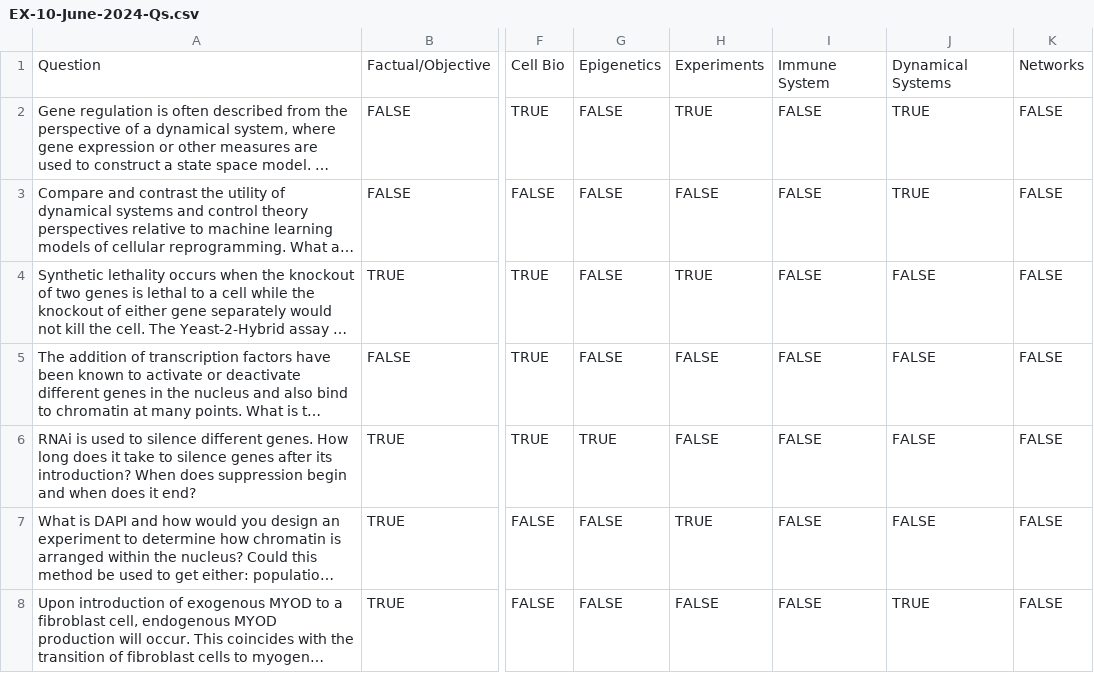
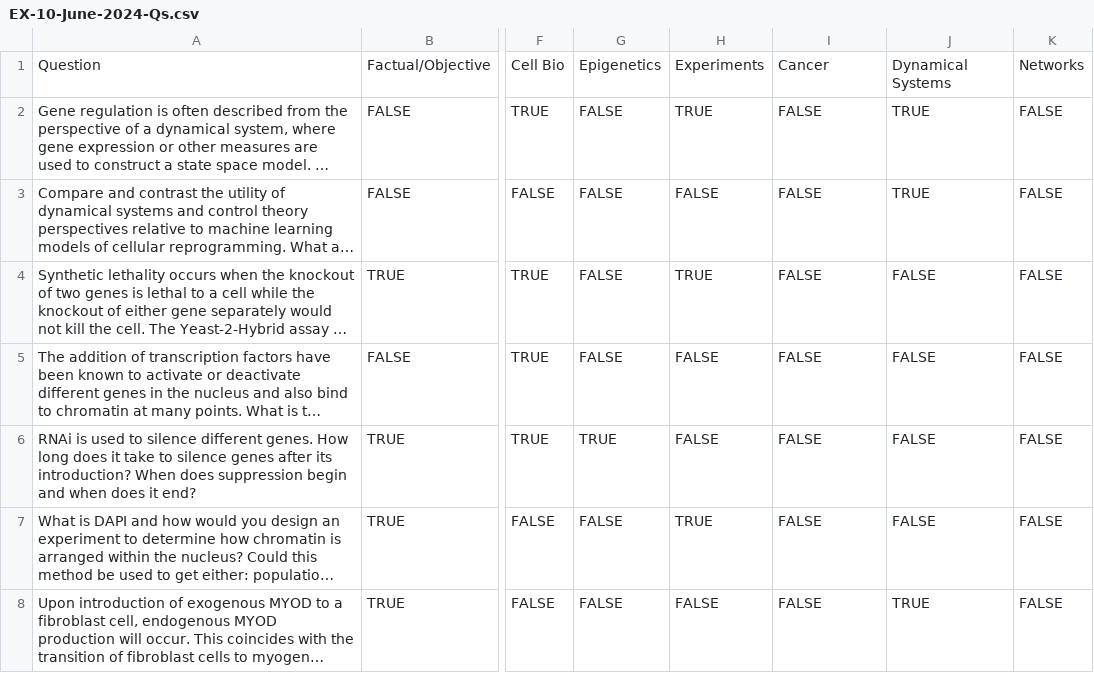
Before and after one commit to Jpickard1/BRAD, a CSV file: experimental/EX-10-June-2024-Qs.csv, drawn as a sheet; only a part is shown, gaps mark what is left out; long unchanged cells end in …; the diff names each change by its address in the sheet, - before the commit and + after, or states it on an @@ line.

```diff
--- a/experimental/EX-10-June-2024-Qs.csv
+++ b/experimental/EX-10-June-2024-Qs.csv
-I1: Immune System
+I1: Cancer
```
Also changed, not shown: 10 other files.
